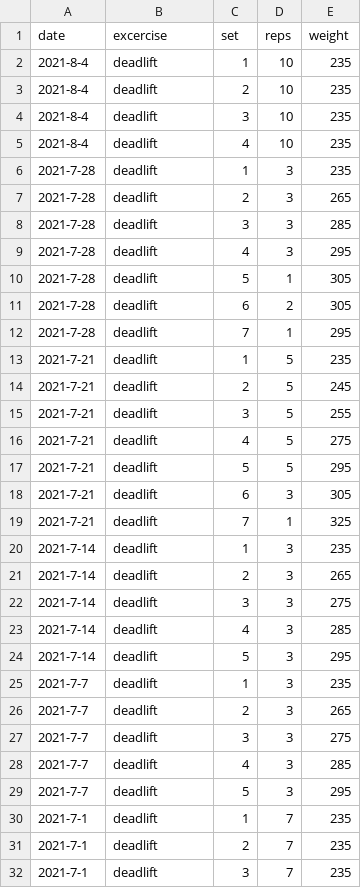
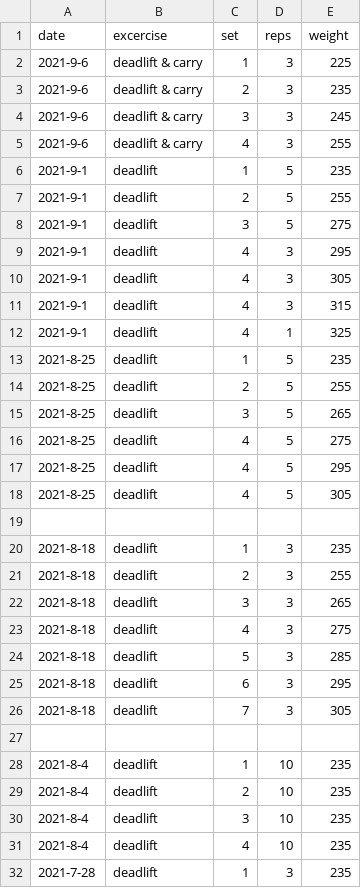
Before and after one commit to aarora79/biomettracker, a CSV file: raw_data/Amit_deadlifts.csv, drawn as a sheet; only a part is shown; the shorter side is filled out with more unchanged rows; the diff names each change by its address in the sheet, - before the commit and + after, or states it on an @@ line.

Commit message:
update deadlift data

```diff
--- a/raw_data/Amit_deadlifts.csv
+++ b/raw_data/Amit_deadlifts.csv
+row 2: 2021-9-6 | deadlift & carry | 1 | 3 | 225
+row 3: 2021-9-6 | deadlift & carry | 2 | 3 | 235
+row 4: 2021-9-6 | deadlift & carry | 3 | 3 | 245
+row 5: 2021-9-6 | deadlift & carry | 4 | 3 | 255
+row 6: 2021-9-1 | deadlift | 1 | 5 | 235
+row 7: 2021-9-1 | deadlift | 2 | 5 | 255
+row 8: 2021-9-1 | deadlift | 3 | 5 | 275
+row 9: 2021-9-1 | deadlift | 4 | 3 | 295
+row 10: 2021-9-1 | deadlift | 4 | 3 | 305
+row 11: 2021-9-1 | deadlift | 4 | 3 | 315
+row 12: 2021-9-1 | deadlift | 4 | 1 | 325
+row 13: 2021-8-25 | deadlift | 1 | 5 | 235
+row 14: 2021-8-25 | deadlift | 2 | 5 | 255
+row 15: 2021-8-25 | deadlift | 3 | 5 | 265
+row 16: 2021-8-25 | deadlift | 4 | 5 | 275
+row 17: 2021-8-25 | deadlift | 4 | 5 | 295
+row 18: 2021-8-25 | deadlift | 4 | 5 | 305
+row 19: (empty)
+row 20: 2021-8-18 | deadlift | 1 | 3 | 235
+row 21: 2021-8-18 | deadlift | 2 | 3 | 255
+row 22: 2021-8-18 | deadlift | 3 | 3 | 265
+row 23: 2021-8-18 | deadlift | 4 | 3 | 275
+row 24: 2021-8-18 | deadlift | 5 | 3 | 285
+row 25: 2021-8-18 | deadlift | 6 | 3 | 295
+row 26: 2021-8-18 | deadlift | 7 | 3 | 305
+row 27: (empty)
```
